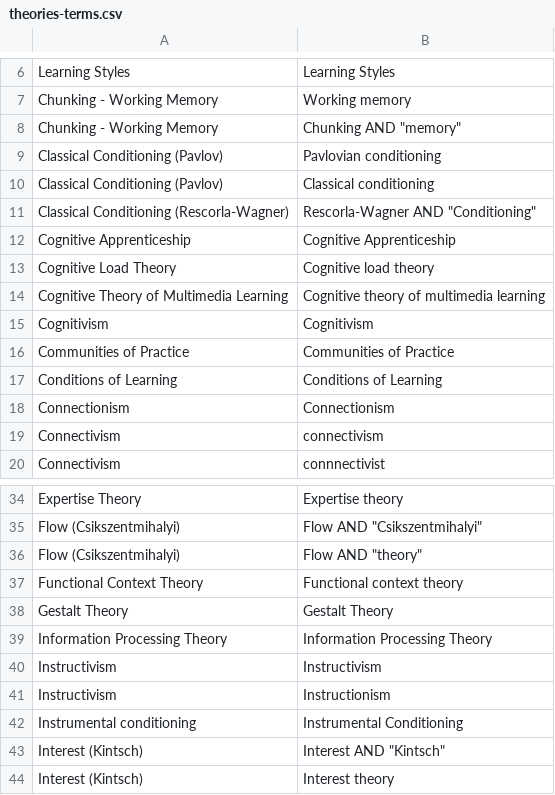
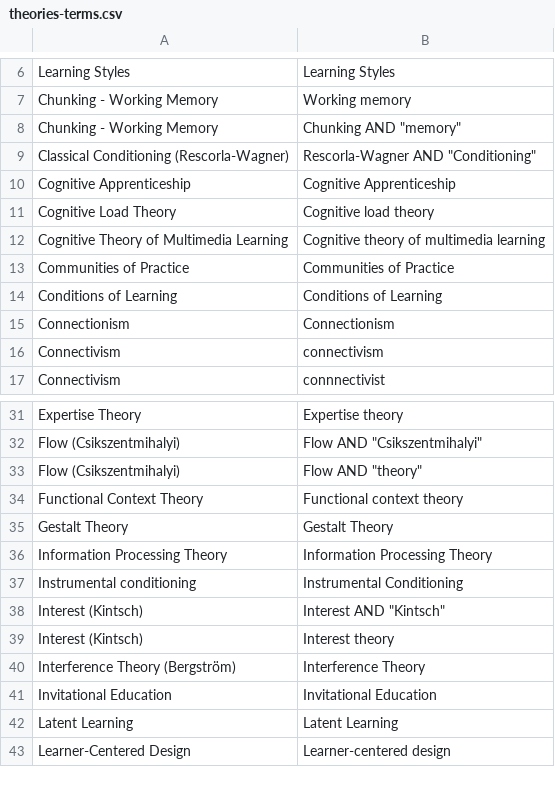
Before and after one commit to jrobinson-uk/paper_search, a CSV file: theories-terms.csv, drawn as a sheet; only a part is shown, gaps mark what is left out; the shorter side is filled out with more unchanged rows; the diff names each change by its address in the sheet, - before the commit and + after, or states it on an @@ line.

Commit message:
Removing a few theories

```diff
--- a/theories-terms.csv
+++ b/theories-terms.csv
-row 9: Classical Conditioning (Pavlov) | Pavlovian conditioning
-row 10: Classical Conditioning (Pavlov) | Classical conditioning
-row 15: Cognitivism | Cognitivism
-row 40: Instructivism | Instructivism
-row 41: Instructivism | Instructionism
```
